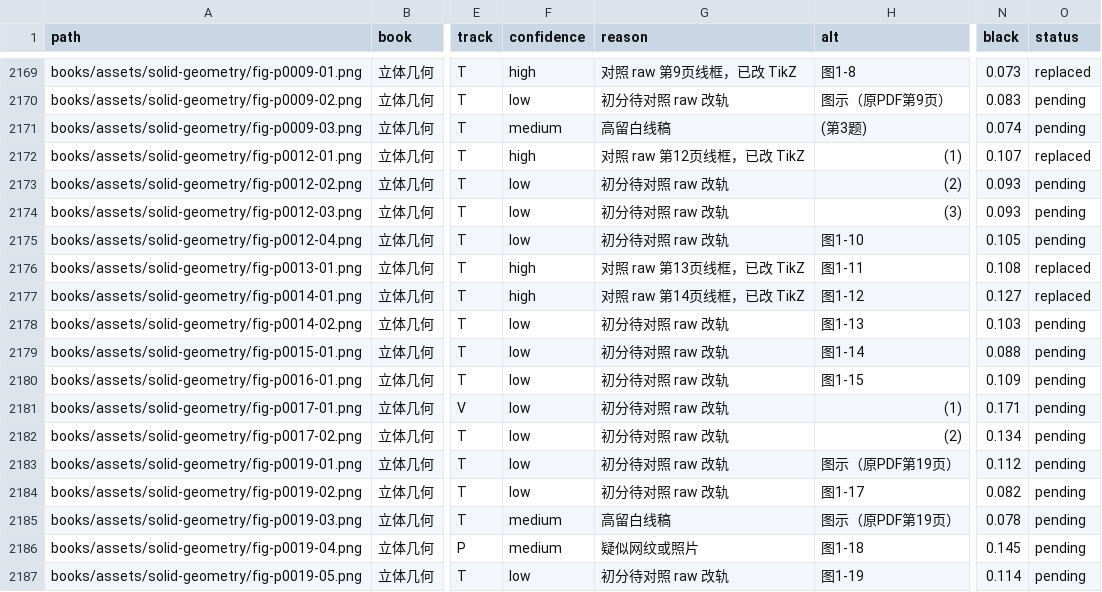
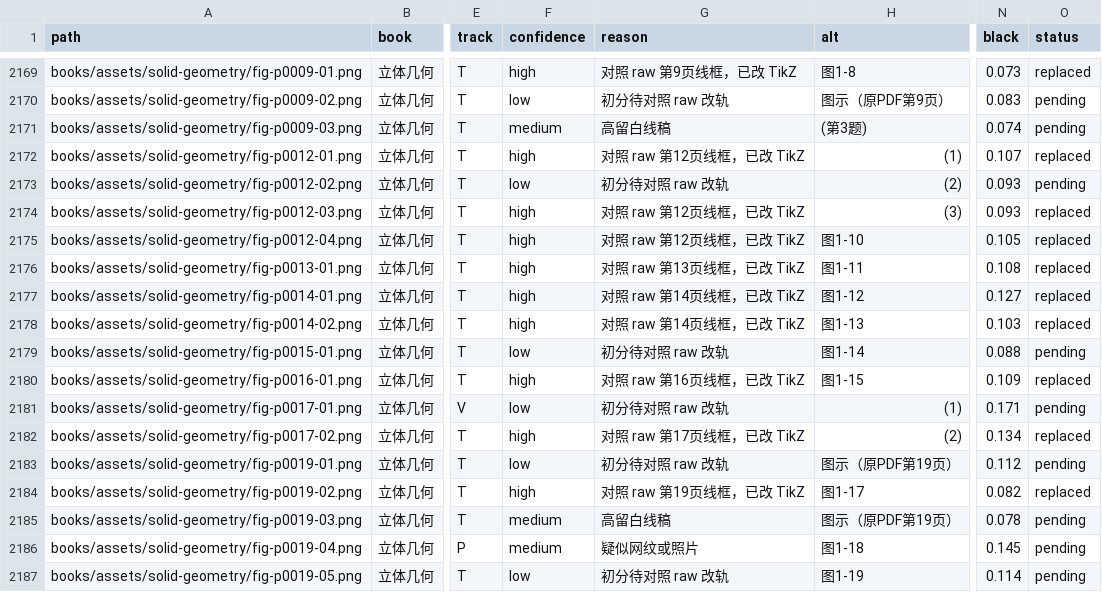
Before and after one commit to kenyon-wong/shulihua-tex, a TSV file: docs/figures-inventory.tsv, drawn as a sheet; only a part is shown, gaps mark what is left out; the diff names each change by its address in the sheet, - before the commit and + after, or states it on an @@ line.

Commit message:
立体几何: replace 6 track T wireframes with TikZ.
fig-p0012-03, fig-p0012-04, fig-p0014-02, fig-p0016-01, fig-p0017-02, and fig-p0019-02. Unclear dashed panels stay pending. Original PNGs remain.

```diff
--- a/docs/figures-inventory.tsv
+++ b/docs/figures-inventory.tsv
-F2174:F2175 (confidence): low
+F2174:F2175 (confidence): high
-G2174:G2175 (reason): 初分待对照 raw 改轨
+G2174:G2175 (reason): 对照 raw 第12页线框，已改 TikZ
-O2174:O2175 (status): pending
+O2174:O2175 (status): replaced
-F2178 (confidence): low
+F2178 (confidence): high
-G2178 (reason): 初分待对照 raw 改轨
+G2178 (reason): 对照 raw 第14页线框，已改 TikZ
-O2178 (status): pending
+O2178 (status): replaced
-F2180 (confidence): low
+F2180 (confidence): high
-G2180 (reason): 初分待对照 raw 改轨
+G2180 (reason): 对照 raw 第16页线框，已改 TikZ
-O2180 (status): pending
+O2180 (status): replaced
-F2182 (confidence): low
+F2182 (confidence): high
-G2182 (reason): 初分待对照 raw 改轨
+G2182 (reason): 对照 raw 第17页线框，已改 TikZ
-O2182 (status): pending
+O2182 (status): replaced
-F2184 (confidence): low
+F2184 (confidence): high
-G2184 (reason): 初分待对照 raw 改轨
+G2184 (reason): 对照 raw 第19页线框，已改 TikZ
-O2184 (status): pending
+O2184 (status): replaced
```
Also changed, not shown: 1 other file.
